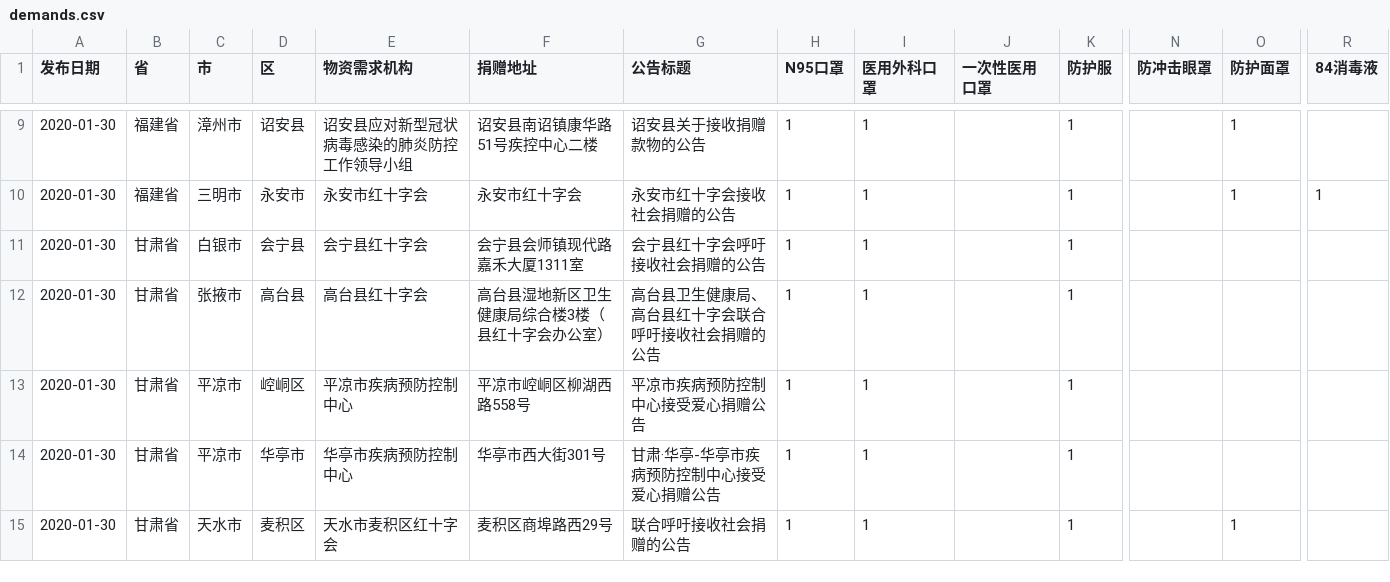
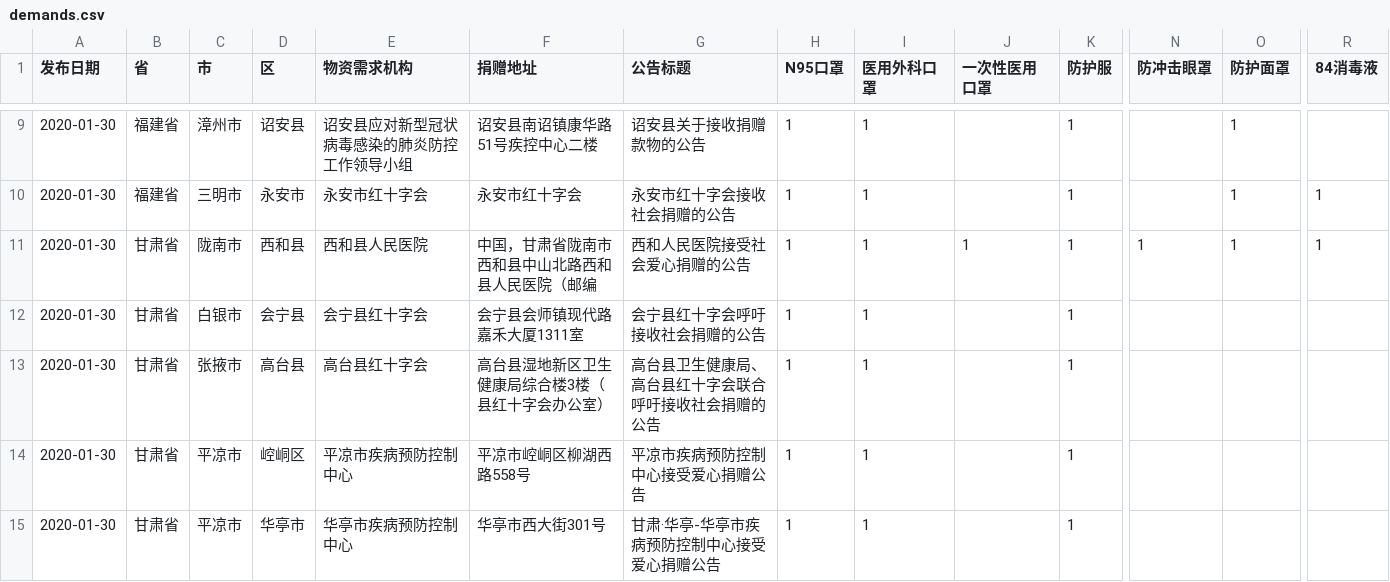
Before and after one commit to PyBeaner/nCoV-supplies, a CSV file: data/demands.csv, drawn as a sheet; only a part is shown, gaps mark what is left out; the shorter side is filled out with more unchanged rows; rows hold the shown columns only; the diff covers the shown part only; the diff names each change by its address in the sheet, - before the commit and + after, or states it on an @@ line.

```diff
--- a/data/demands.csv
+++ b/data/demands.csv
+row 11: 2020-01-30 | 甘肃省 | 陇南市 | 西和县 | 西和县人民医院 | 中国，甘肃省陇南市西和县中山北路西和县人民医院（邮编 | 西和人民医院接受社会爱心捐赠的公告 | 1 | 1 | 1 | 1 | 1 | 1 | 1
```
Also changed, not shown: 3 added rows elsewhere in this file, 2 other files.
